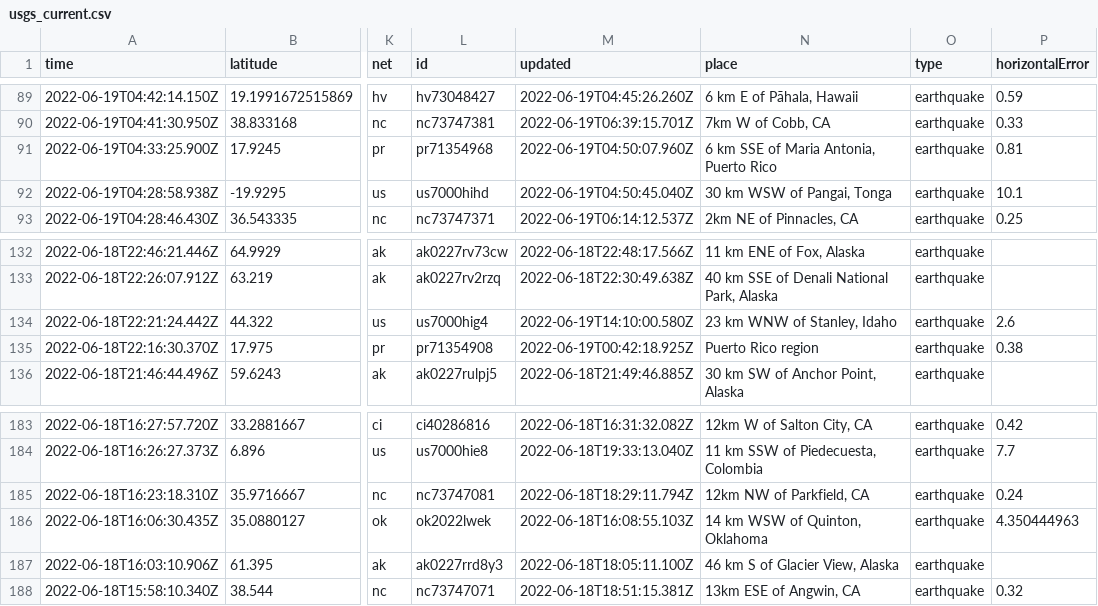
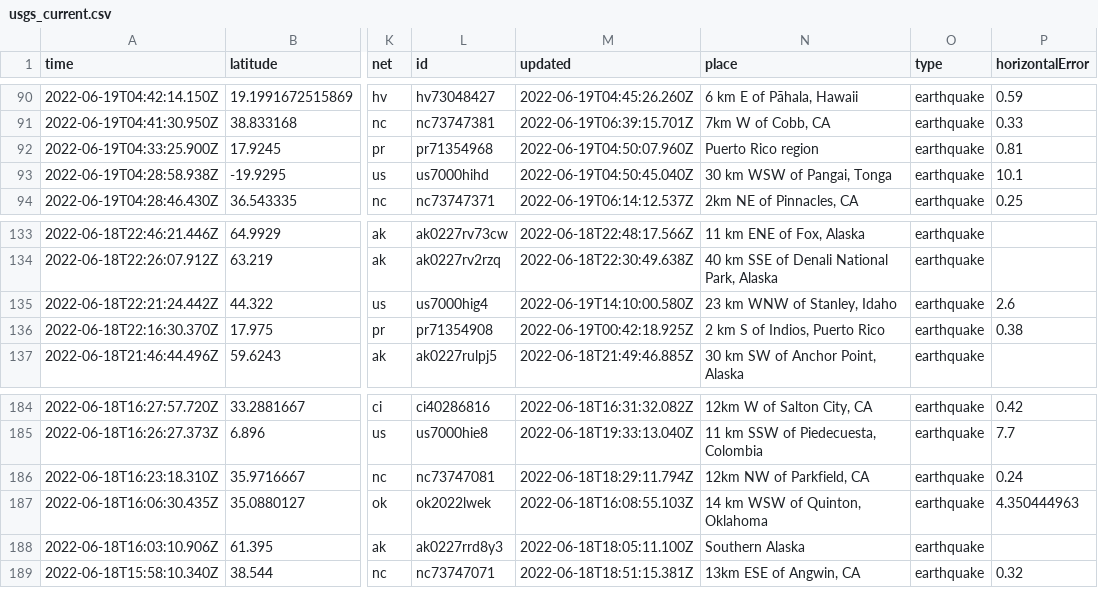
Before and after one commit to melfronczek/my-data-robot, a CSV file: usgs_current.csv, drawn as a sheet; only a part is shown, gaps mark what is left out; addresses are those after the commit; the diff covers the shown part only; the diff names each change by its address in the sheet, - before the commit and + after, or states it on an @@ line.

```diff
--- a/usgs_current.csv
+++ b/usgs_current.csv
-N92 (place): 6 km SSE of Maria Antonia, Puerto Rico
+N92 (place): Puerto Rico region
-N136 (place): Puerto Rico region
+N136 (place): 2 km S of Indios, Puerto Rico
-N188 (place): 46 km S of Glacier View, Alaska
+N188 (place): Southern Alaska
```
Also changed, not shown: 1 added row, 1 removed row and 4 edited cells elsewhere in this file.
